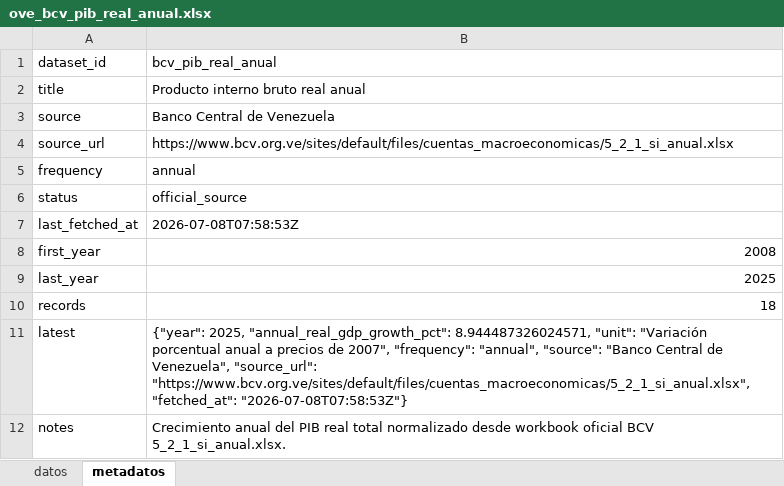
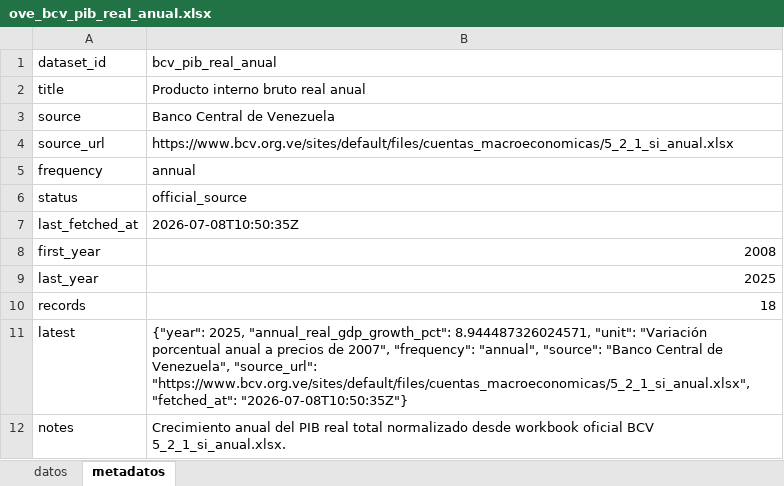
Before and after one commit to CarlosMarzol/OVE-web-github, an Excel workbook: assets/data/bcv/excel/ove_bcv_pib_real_anual.xlsx, sheet metadatos, drawn as a sheet; values as stored, in another font and other column widths than the file's, no borders; the diff names each change by its address in the sheet, - before the commit and + after, or states it on an @@ line.

```diff
--- a/assets/data/bcv/excel/ove_bcv_pib_real_anual.xlsx (sheet metadatos)
+++ b/assets/data/bcv/excel/ove_bcv_pib_real_anual.xlsx (sheet metadatos)
-B7 (bcv_pib_real_anual): 2026-07-08T07:58:53Z
+B7 (bcv_pib_real_anual): 2026-07-08T10:50:35Z
-B11 (bcv_pib_real_anual): …"https://www.bcv.org.ve/sites/default/files/cuentas_macroeconomicas/5_2_1_si_anual.xlsx", "fetched_at": "2026-07-08T07:58:53Z"}
+B11 (bcv_pib_real_anual): …"https://www.bcv.org.ve/sites/default/files/cuentas_macroeconomicas/5_2_1_si_anual.xlsx", "fetched_at": "2026-07-08T10:50:35Z"}
```
Also changed, not shown: sheet datos, assets/data/bcv/excel/ove_bcv_inpc_nacional_mensual.xlsx, 13 other files.
